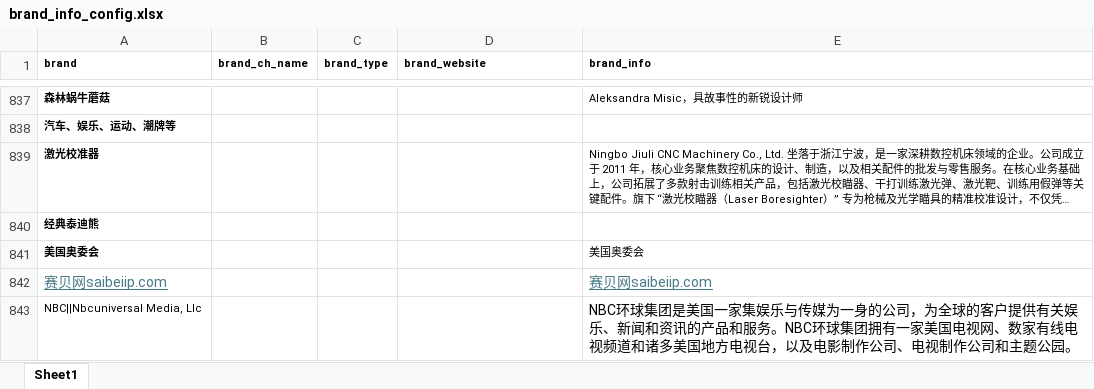
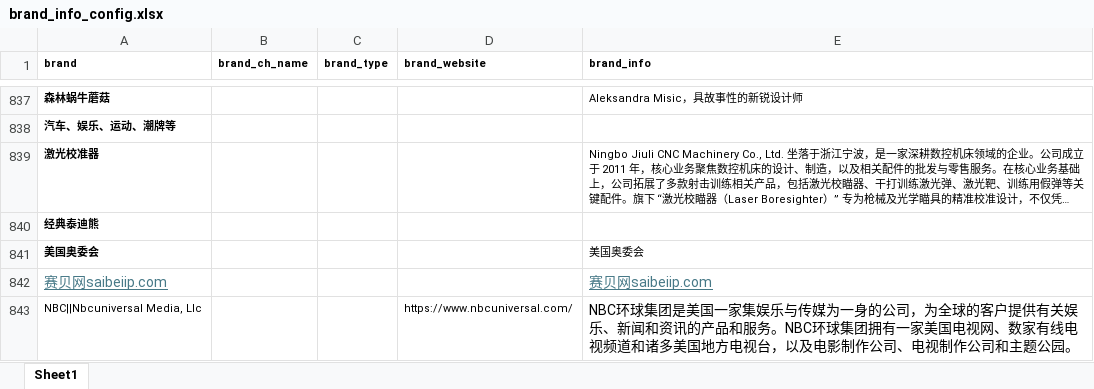
Before and after one commit to lautaroifantastic0101/SLBR-Visible-Watermark-Removal, an Excel workbook: config/brand_info_config.xlsx, sheet Sheet1, drawn as a sheet; only a part is shown, gaps mark what is left out; long unchanged cells end in …; values as stored, in another font and other column widths than the file's, no borders; the diff names each change by its address in the sheet, - before the commit and + after, or states it on an @@ line.

```diff
--- a/config/brand_info_config.xlsx (sheet Sheet1)
+++ b/config/brand_info_config.xlsx (sheet Sheet1)
-D843 (brand_website): (empty)
+D843 (brand_website): https://www.nbcuniversal.com/
```
Also changed, not shown: 1 other file.
